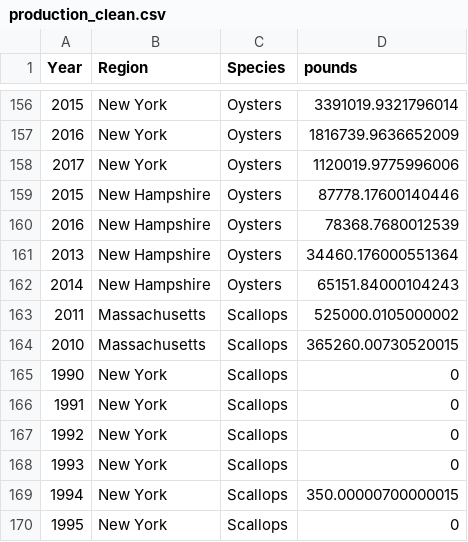
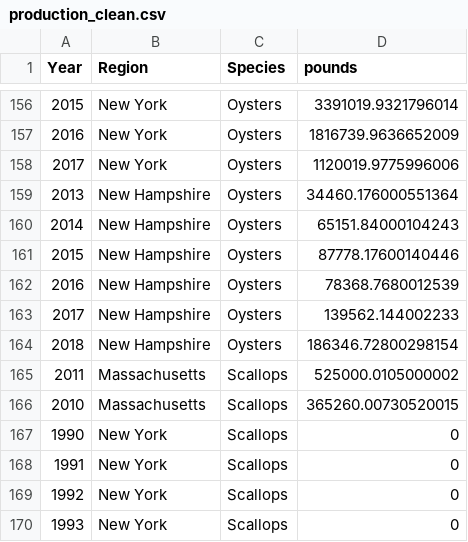
Before and after one commit to OHI-Northeast/ne-prep, a CSV file: prep/mar/data/production_clean.csv, drawn as a sheet; only a part is shown, gaps mark what is left out; the shorter side is filled out with more unchanged rows.

```diff
--- a/prep/mar/data/production_clean.csv
+++ b/prep/mar/data/production_clean.csv
@@ -158,6 +158,8 @@ Year,Region,Species,pounds
 2017,New York,Oysters,1120019.9775996006
+2013,New Hampshire,Oysters,34460.176000551364
+2014,New Hampshire,Oysters,65151.84000104243
 2015,New Hampshire,Oysters,87778.17600140446
 2016,New Hampshire,Oysters,78368.7680012539
-2013,New Hampshire,Oysters,34460.176000551364
-2014,New Hampshire,Oysters,65151.84000104243
+2017,New Hampshire,Oysters,139562.144002233
+2018,New Hampshire,Oysters,186346.72800298154
 2011,Massachusetts,Scallops,525000.0105000002
```
Also changed, not shown: prep/mar/data/production.csv, 4 other files.
